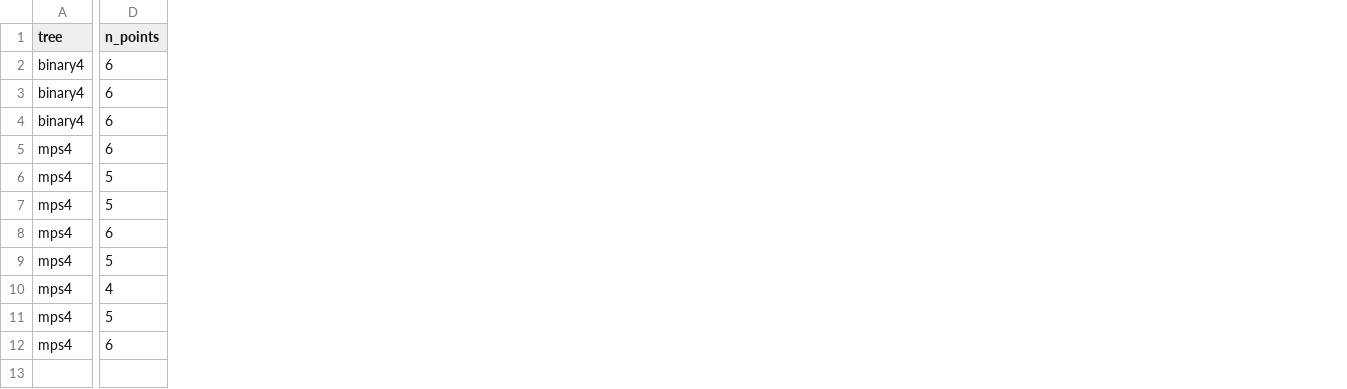
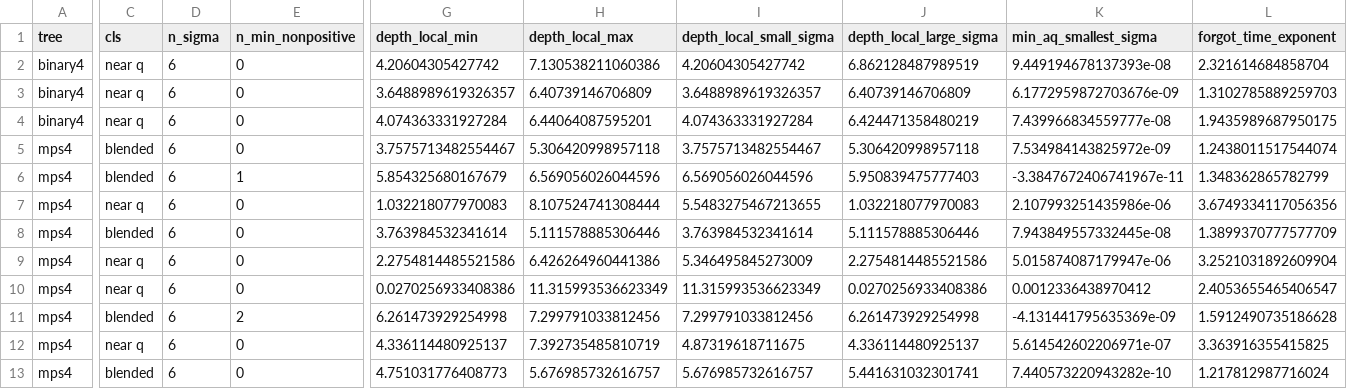
Before and after one commit to seamus-fallows/TTN-regimes, a CSV file: experiments/data_teacher/results/r2_star_depth_exponents.csv, drawn as a sheet; only a part is shown, gaps mark what is left out; addresses are those after the commit; rows hold the shown columns only; the diff covers the shown part only; the diff names each change by its address in the sheet, - before the commit and + after, or states it on an @@ line.

```diff
--- a/experiments/data_teacher/results/r2_star_depth_exponents.csv
+++ b/experiments/data_teacher/results/r2_star_depth_exponents.csv
+column C (cls), rows 2-9: near q | near q | near q | blended | blended | near q | blended | near q; rows 11-13: blended | near q | blended
+column E (n_min_nonpositive), rows 2-9: 0 | 0 | 0 | 0 | 1 | 0 | 0 | 0; rows 11-13: 2 | 0 | 0
+column G (depth_local_min), rows 2-9: 4.20604305427742 | 3.6488989619326357 | 4.074363331927284 | 3.7575713482554467 | 5.854325680167679 | 1.032218077970083 | 3.763984532341614 | 2.2754814485521586; rows 11-13: 6.261473929254998 | 4.336114480925137 | 4.751031776408773
+column H (depth_local_max), rows 2-9: 7.130538211060386 | 6.40739146706809 | 6.44064087595201 | 5.306420998957118 | 6.569056026044596 | 8.107524741308444 | 5.111578885306446 | 6.426264960441386; rows 11-13: 7.299791033812456 | 7.392735485810719 | 5.676985732616757
+column I (depth_local_small_sigma), rows 2-9: 4.20604305427742 | 3.6488989619326357 | 4.074363331927284 | 3.7575713482554467 | 6.569056026044596 | 5.5483275467213655 | 3.763984532341614 | 5.346495845273009; rows 11-13: 7.299791033812456 | 4.87319618711675 | 5.676985732616757
+column J (depth_local_large_sigma), rows 2-9: 6.862128487989519 | 6.40739146706809 | 6.424471358480219 | 5.306420998957118 | 5.950839475777403 | 1.032218077970083 | 5.111578885306446 | 2.2754814485521586; rows 11-13: 6.261473929254998 | 4.336114480925137 | 5.441631032301741
+column K (min_aq_smallest_sigma), rows 2-9: 9.449194678137393e-08 | 6.1772959872703676e-09 | 7.439966834559777e-08 | 7.534984143825972e-09 | -3.3847672406741967e-11 | 2.107993251435986e-06 | 7.943849557332445e-08 | 5.015874087179947e-06; rows 11-13: -4.131441795635369e-09 | 5.614542602206971e-07 | 7.440573220943282e-10
+column L (forgot_time_exponent), rows 2-9: 2.321614684858704 | 1.3102785889259703 | 1.9435989687950175 | 1.2438011517544074 | 1.348362865782799 | 3.6749334117056356 | 1.3899370777577709 | 3.2521031892609904; rows 11-13: 1.5912490735186628 | 3.363916355415825 | 1.217812987716024
-D1: n_points
+D1: n_sigma
-D6:D7 (n_sigma): 5
+D6:D7 (n_sigma): 6
-D9 (n_sigma): 5
+D9 (n_sigma): 6
+row 10: mps4 | near q | 6 | 0 | 0.0270256933408386 | 11.315993536623349 | 11.315993536623349 | 0.0270256933408386 | 0.0012336438970412 | 2.4053655465406547
-D11 (n_sigma): 4
+D11 (n_sigma): 6
-D12 (n_sigma): 5
+D12 (n_sigma): 6
```
Also changed, not shown: 1 removed column and 4 edited cells elsewhere in this file, experiments/data_teacher/results/r2_star_rotation_law.csv, experiments/data_teacher/results/r2_star_saddle.csv, 19 other files.
